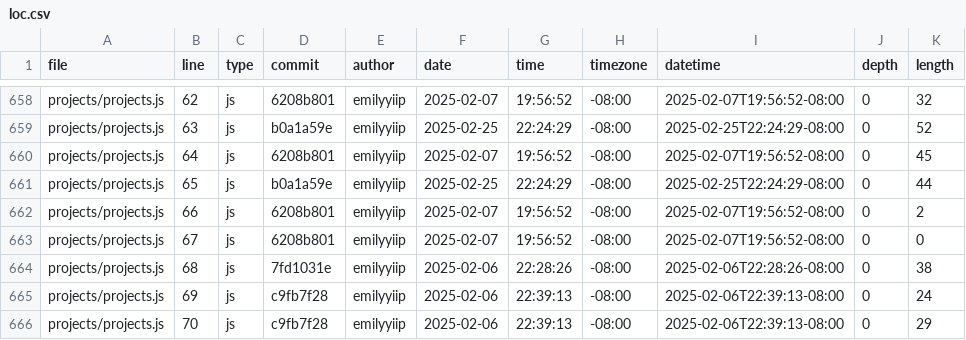
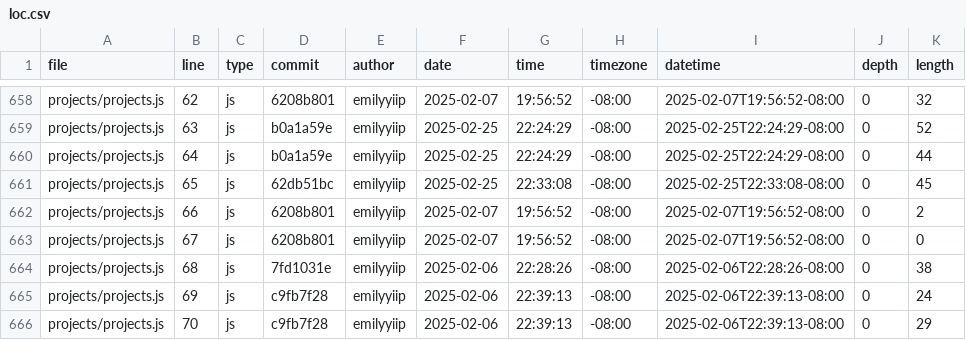
Before and after one commit to emilyyiip/portfolio, a CSV file: meta/loc.csv, drawn as a sheet; only a part is shown, gaps mark what is left out.

```diff
--- a/meta/loc.csv
+++ b/meta/loc.csv
@@ -659,4 +659,4 @@ projects/projects.js,62,js,6208b801,emilyyiip,2025-02-07,19:56:52,-08:00,2025-02
 projects/projects.js,63,js,b0a1a59e,emilyyiip,2025-02-25,22:24:29,-08:00,2025-02-25T22:24:29-08:00,0,52
-projects/projects.js,64,js,6208b801,emilyyiip,2025-02-07,19:56:52,-08:00,2025-02-07T19:56:52-08:00,0,45
-projects/projects.js,65,js,b0a1a59e,emilyyiip,2025-02-25,22:24:29,-08:00,2025-02-25T22:24:29-08:00,0,44
+projects/projects.js,64,js,b0a1a59e,emilyyiip,2025-02-25,22:24:29,-08:00,2025-02-25T22:24:29-08:00,0,44
+projects/projects.js,65,js,62db51bc,emilyyiip,2025-02-25,22:33:08,-08:00,2025-02-25T22:33:08-08:00,0,45
 projects/projects.js,66,js,6208b801,emilyyiip,2025-02-07,19:56:52,-08:00,2025-02-07T19:56:52-08:00,0,2
```
